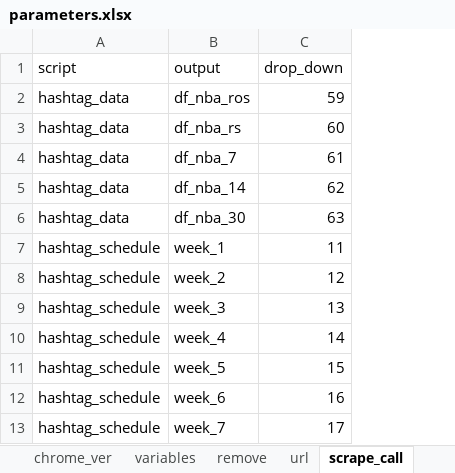
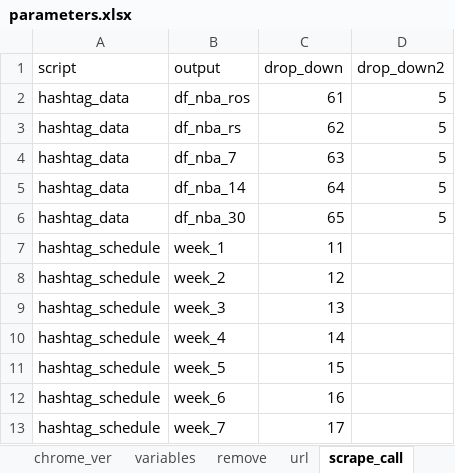
Before and after one commit to njwilletts/NBA_fantasy, an Excel workbook: data/parameters.xlsx, sheet scrape_call, drawn as a sheet; only a part is shown; values as stored, in another font and other column widths than the file's, no borders; the diff names each change by its address in the sheet, - before the commit and + after, or states it on an @@ line.

Commit message:
scrape top400

```diff
--- a/data/parameters.xlsx (sheet scrape_call)
+++ b/data/parameters.xlsx (sheet scrape_call)
+column D (drop_down2), rows 2-6: all 5
-C2 (drop_down): 59
+C2 (drop_down): 61
-C3 (drop_down): 60
+C3 (drop_down): 62
-C4 (drop_down): 61
+C4 (drop_down): 63
-C5 (drop_down): 62
+C5 (drop_down): 64
-C6 (drop_down): 63
+C6 (drop_down): 65
```
Also changed, not shown: sheet url, sheet chrome_ver, 4 other files.
